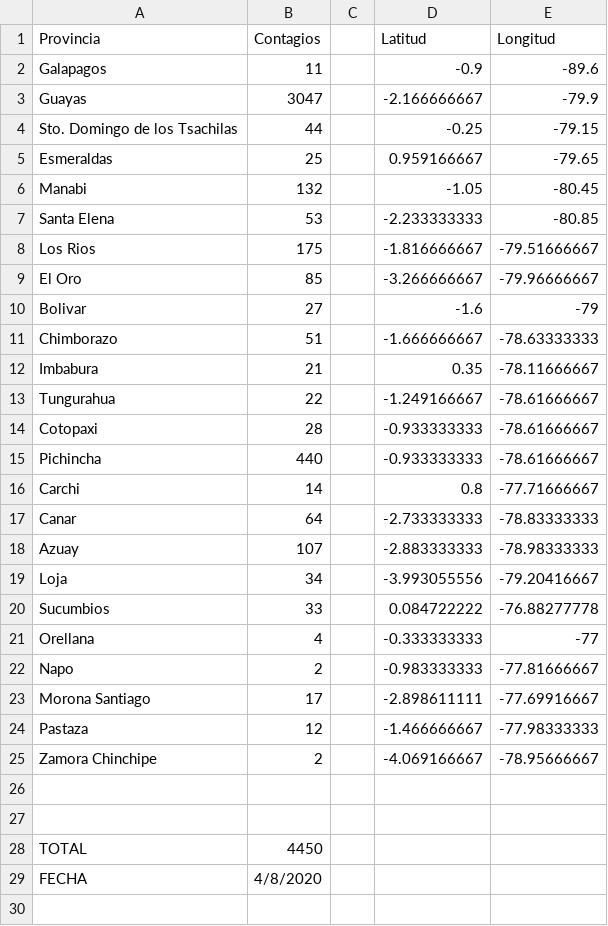
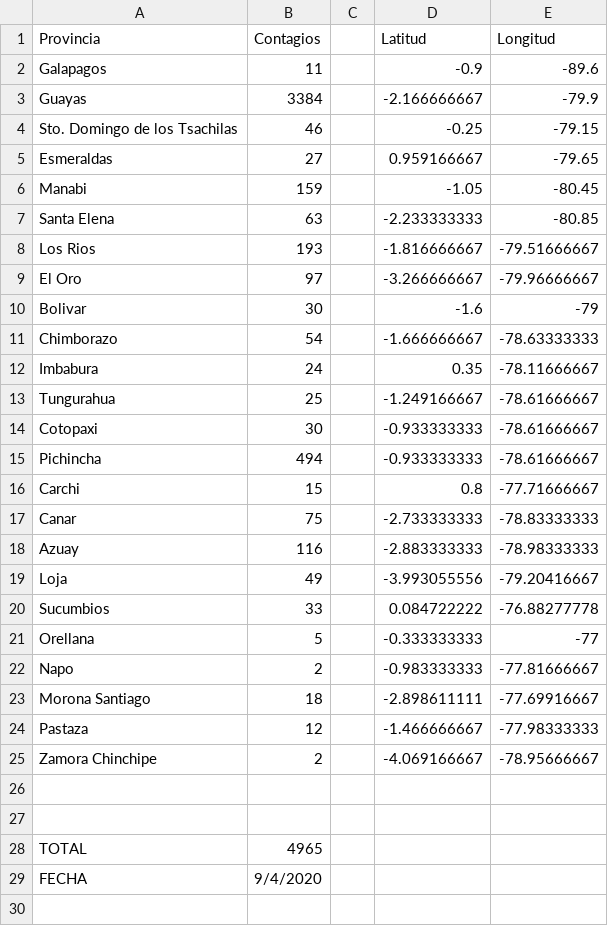
Before and after one commit to santbayas/DataViz_Covid19_ECU, a CSV file: Base Covid.csv, drawn as a sheet; only a part is shown; the diff covers the shown part only.

Commit message:
Update Base Covid.csv

```diff
--- a/Base Covid.csv
+++ b/Base Covid.csv
@@ -2,23 +2,23 @@ Provincia,Contagios,, Latitud ,Longitud
 Galapagos,11,,-0.9,-89.6
-Guayas,3047,,-2.166666667,-79.9
-Sto. Domingo de los Tsachilas,44,,-0.25,-79.15
-Esmeraldas,25,,0.959166667,-79.65
-Manabi,132,,-1.05,-80.45
-Santa Elena,53,,-2.233333333,-80.85
-Los Rios,175,,-1.816666667,-79.51666667
-El Oro,85,,-3.266666667,-79.96666667
-Bolivar,27,,-1.6,-79
-Chimborazo,51,,-1.666666667,-78.63333333
-Imbabura,21,,0.35,-78.11666667
-Tungurahua,22,,-1.249166667,-78.61666667
-Cotopaxi,28,,-0.933333333,-78.61666667
-Pichincha,440,,-0.933333333,-78.61666667
-Carchi,14,,0.8,-77.71666667
-Canar,64,,-2.733333333,-78.83333333
-Azuay,107,,-2.883333333,-78.98333333
-Loja,34,,-3.993055556,-79.20416667
+Guayas,3384,,-2.166666667,-79.9
+Sto. Domingo de los Tsachilas,46,,-0.25,-79.15
+Esmeraldas,27,,0.959166667,-79.65
+Manabi,159,,-1.05,-80.45
+Santa Elena,63,,-2.233333333,-80.85
+Los Rios,193,,-1.816666667,-79.51666667
+El Oro,97,,-3.266666667,-79.96666667
+Bolivar,30,,-1.6,-79
+Chimborazo,54,,-1.666666667,-78.63333333
+Imbabura,24,,0.35,-78.11666667
+Tungurahua,25,,-1.249166667,-78.61666667
+Cotopaxi,30,,-0.933333333,-78.61666667
+Pichincha,494,,-0.933333333,-78.61666667
+Carchi,15,,0.8,-77.71666667
+Canar,75,,-2.733333333,-78.83333333
+Azuay,116,,-2.883333333,-78.98333333
+Loja,49,,-3.993055556,-79.20416667
 Sucumbios,33,,0.084722222,-76.88277778
-Orellana,4,,-0.333333333,-77
+Orellana,5,,-0.333333333,-77
 Napo,2,,-0.983333333,-77.81666667
-Morona Santiago,17,,-2.898611111,-77.69916667
+Morona Santiago,18,,-2.898611111,-77.69916667
 Pastaza,12,,-1.466666667,-77.98333333
@@ -27,4 +27,4 @@ Zamora Chinchipe,2,,-4.069166667,-78.95666667
 ,,,,
-TOTAL,4450,,,
-FECHA,4/8/2020,,,
+TOTAL,4965,,,
+FECHA,9/4/2020,,,
 ,,,,
```
Also changed, not shown: 6 edited cells elsewhere in this file.
